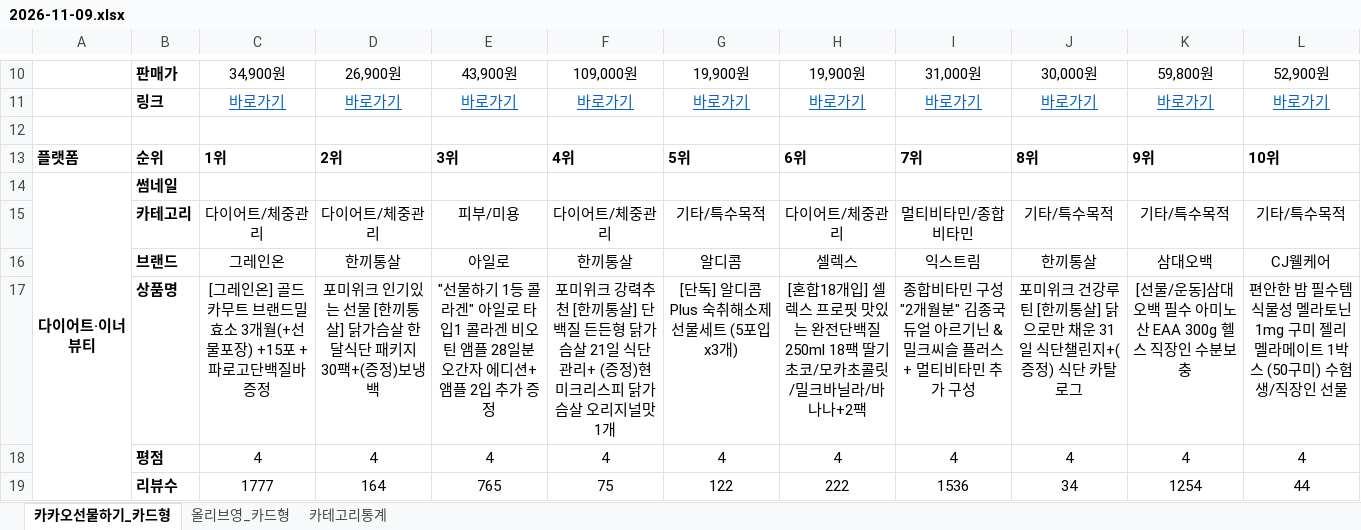
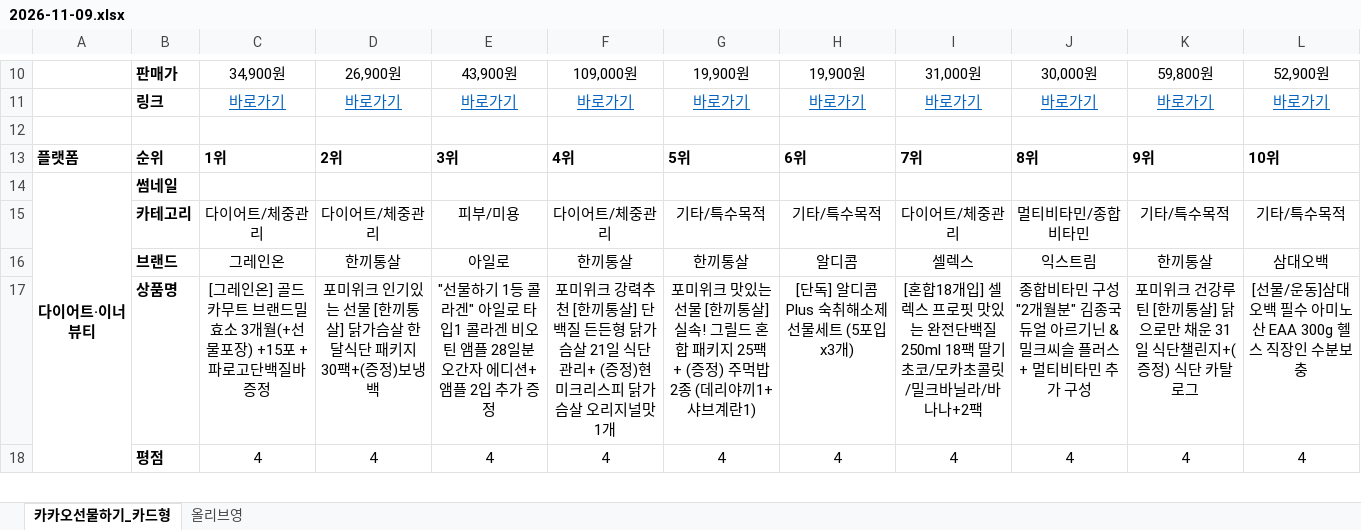
Before and after one commit to primexx98-sudo/online-mall-ranking, an Excel workbook: data/daily/2026-11/2026-11-09.xlsx, sheet 카카오선물하기_카드형, drawn as a sheet; only a part is shown, gaps mark what is left out; values as stored, in another font and other column widths than the file's, no borders; charts and pictures not drawn; removed rows and columns are numbered as before the commit, all else as after; the diff covers the shown part only; the diff names each change by its address in the sheet, - before the commit and + after, or states it on an @@ line.

```diff
--- a/data/daily/2026-11/2026-11-09.xlsx (sheet 카카오선물하기_카드형)
+++ b/data/daily/2026-11/2026-11-09.xlsx (sheet 카카오선물하기_카드형)
-sheet tab: 올리브영_카드형
-sheet tab: 카테고리통계
@@ sheet tab unhidden: 올리브영 @@
-H15: 다이어트/체중관리
+H15: 기타/특수목적
-I15: 멀티비타민/종합비타민
+I15: 다이어트/체중관리
-J15: 기타/특수목적
+J15: 멀티비타민/종합비타민
-row 16:  | 브랜드 | 그레인온 | 한끼통살 | 아일로 | 한끼통살 | 알디콤 | 셀렉스 | 익스트림 | 한끼통살 | 삼대오백 | CJ웰케어
-row 17:  | 상품명 | [그레인온] 골드 카무트 브랜드밀 효소 3개월(+선물포장) +15포 +파로고단백질바 증정 | 포미위크 인기있는 선물 [한끼통살] 닭가슴살 한달식단 패키지 30팩+(증정)보냉백 | "선물하기 1등 콜라겐" 아일로 타입1 콜라겐 비오틴 앰플 28일분 오간자 에디션+ 앰플 2입 추가 증정 | 포미위크 강력추천 [한끼통살] 단백질 든든형 닭가슴살 21일 식단관리+ (증정)현미크리스피 닭가슴살 오리지널맛 1개 | [단독] 알디콤Plus 숙취해소제 선물세트 (5포입x3개) | [혼합18개입] 셀렉스 프로핏 맛있는 완전단백질 250ml 18팩 딸기초코/모카초콜릿/밀크바닐라/바나나+2팩 | 종합비타민 구성 "2개월분" 김종국 듀얼 아르기닌 & 밀크씨슬 플러스 + 멀티비타민 추가 구성 | 포미위크 건강루틴 [한끼통살] 닭으로만 채운 31일 식단챌린지+(증정) 식단 카탈로그 | [선물/운동]삼대오백 필수 아미노산 EAA 300g 헬스 직장인 수분보충 | 편안한 밤 필수템 식물성 멜라토닌 1mg 구미 젤리 멜라메이트 1박스 (50구미) 수험생/직장인 선물
+row 16:  | 브랜드 | 그레인온 | 한끼통살 | 아일로 | 한끼통살 | 한끼통살 | 알디콤 | 셀렉스 | 익스트림 | 한끼통살 | 삼대오백
+row 17:  | 상품명 | [그레인온] 골드 카무트 브랜드밀 효소 3개월(+선물포장) +15포 +파로고단백질바 증정 | 포미위크 인기있는 선물 [한끼통살] 닭가슴살 한달식단 패키지 30팩+(증정)보냉백 | "선물하기 1등 콜라겐" 아일로 타입1 콜라겐 비오틴 앰플 28일분 오간자 에디션+ 앰플 2입 추가 증정 | 포미위크 강력추천 [한끼통살] 단백질 든든형 닭가슴살 21일 식단관리+ (증정)현미크리스피 닭가슴살 오리지널맛 1개 | 포미위크 맛있는 선물 [한끼통살] 실속! 그릴드 혼합 패키지 25팩 + (증정) 주먹밥 2종 (데리야끼1+샤브계란1) | [단독] 알디콤Plus 숙취해소제 선물세트 (5포입x3개) | [혼합18개입] 셀렉스 프로핏 맛있는 완전단백질 250ml 18팩 딸기초코/모카초콜릿/밀크바닐라/바나나+2팩 | 종합비타민 구성 "2개월분" 김종국 듀얼 아르기닌 & 밀크씨슬 플러스 + 멀티비타민 추가 구성 | 포미위크 건강루틴 [한끼통살] 닭으로만 채운 31일 식단챌린지+(증정) 식단 카탈로그 | [선물/운동]삼대오백 필수 아미노산 EAA 300g 헬스 직장인 수분보충
-row 19:  | 리뷰수 | 1777 | 164 | 765 | 75 | 122 | 222 | 1536 | 34 | 1254 | 44
```
Also changed, not shown: 4 added rows, 3 removed rows and 15 edited cells elsewhere in this sheet, charts or pictures.
